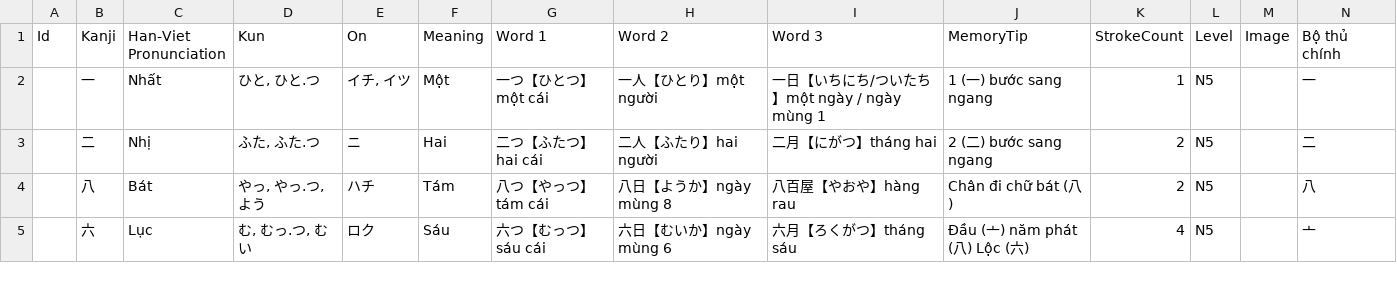
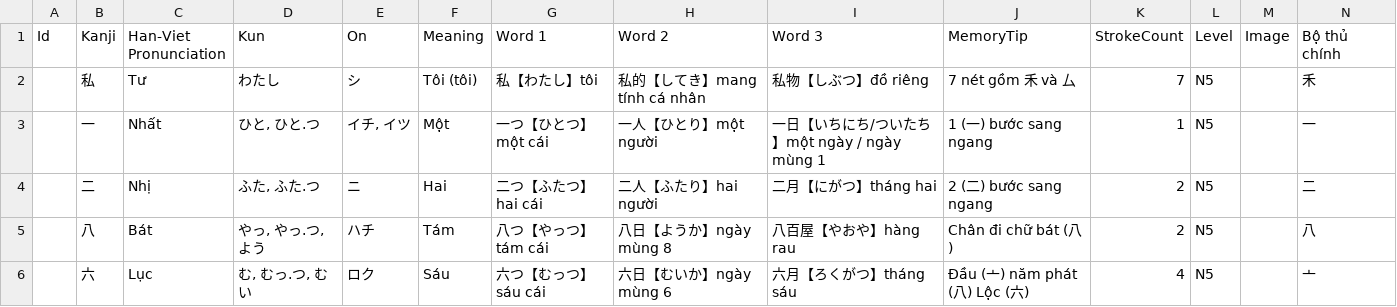
Before and after one commit to NovaMindOrganization/edutech-nihongo, a CSV file: server/app-server/data/Database_Kanji_and_Example_N5_Updated.csv, drawn as a sheet; only a part is shown.

```diff
--- a/server/app-server/data/Database_Kanji_and_Example_N5_Updated.csv
+++ b/server/app-server/data/Database_Kanji_and_Example_N5_Updated.csv
@@ -1,2 +1,3 @@
 Id,Kanji,Han-Viet Pronunciation,Kun,On,Meaning,Word 1,Word 2,Word 3,MemoryTip,StrokeCount,Level,Image,Bộ thủ chính
+,私,Tư,わたし,シ,Tôi (tôi),私【わたし】tôi,私的【してき】mang tính cá nhân,私物【しぶつ】đồ riêng,7 nét gồm 禾 và 厶,7,N5,,禾
 ,一,Nhất,"ひと, ひと.つ","イチ, イツ",Một,一つ【ひとつ】một cái,一人【ひとり】một người,一日【いちにち/ついたち】một ngày / ngày mùng 1,1 (一) bước sang ngang,1,N5,,一
```
Also changed, not shown: 41 other files.
